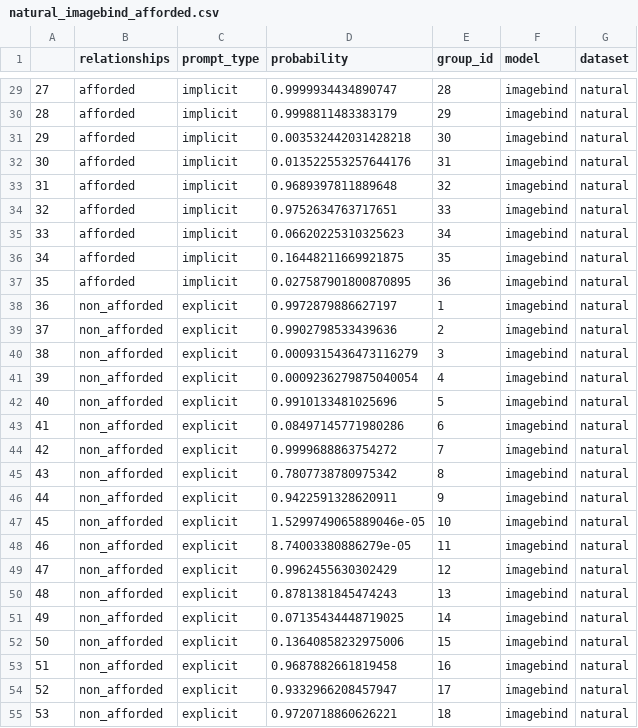
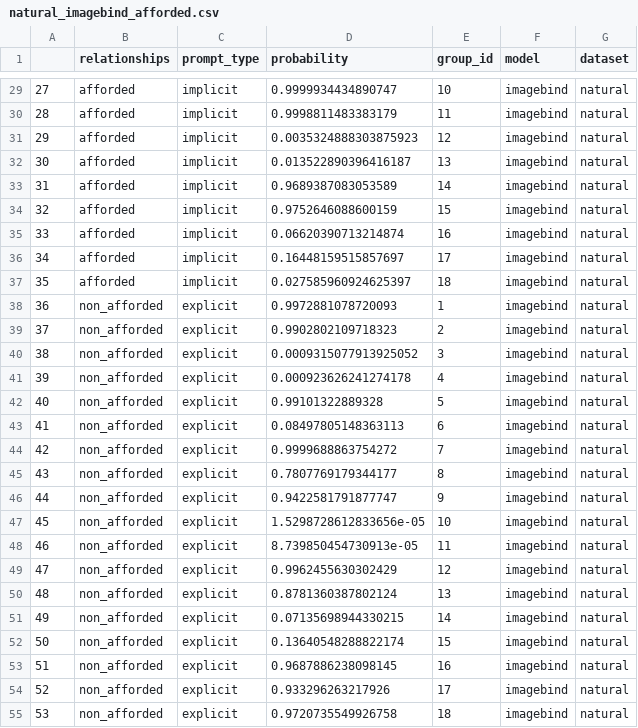
Before and after one commit to KevinBian107/mllm_embodied_simulation, a CSV file: main_experiment/results/natural/natural_imagebind_afforded.csv, drawn as a sheet; only a part is shown, gaps mark what is left out; the diff covers the shown part only.

```diff
--- a/main_experiment/results/natural/natural_imagebind_afforded.csv
+++ b/main_experiment/results/natural/natural_imagebind_afforded.csv
@@ -29,27 +29,27 @@
-27,afforded,implicit,0.9999934434890747,28,imagebind,natural
-28,afforded,implicit,0.9998811483383179,29,imagebind,natural
-29,afforded,implicit,0.003532442031428218,30,imagebind,natural
-30,afforded,implicit,0.013522553257644176,31,imagebind,natural
-31,afforded,implicit,0.9689397811889648,32,imagebind,natural
-32,afforded,implicit,0.9752634763717651,33,imagebind,natural
-33,afforded,implicit,0.06620225310325623,34,imagebind,natural
-34,afforded,implicit,0.16448211669921875,35,imagebind,natural
-35,afforded,implicit,0.027587901800870895,36,imagebind,natural
-36,non_afforded,explicit,0.9972879886627197,1,imagebind,natural
-37,non_afforded,explicit,0.9902798533439636,2,imagebind,natural
-38,non_afforded,explicit,0.0009315436473116279,3,imagebind,natural
-39,non_afforded,explicit,0.0009236279875040054,4,imagebind,natural
-40,non_afforded,explicit,0.9910133481025696,5,imagebind,natural
-41,non_afforded,explicit,0.08497145771980286,6,imagebind,natural
+27,afforded,implicit,0.9999934434890747,10,imagebind,natural
+28,afforded,implicit,0.9998811483383179,11,imagebind,natural
+29,afforded,implicit,0.0035324888303875923,12,imagebind,natural
+30,afforded,implicit,0.013522890396416187,13,imagebind,natural
+31,afforded,implicit,0.9689387083053589,14,imagebind,natural
+32,afforded,implicit,0.9752646088600159,15,imagebind,natural
+33,afforded,implicit,0.06620390713214874,16,imagebind,natural
+34,afforded,implicit,0.16448159515857697,17,imagebind,natural
+35,afforded,implicit,0.027585960924625397,18,imagebind,natural
+36,non_afforded,explicit,0.9972881078720093,1,imagebind,natural
+37,non_afforded,explicit,0.9902802109718323,2,imagebind,natural
+38,non_afforded,explicit,0.0009315077913925052,3,imagebind,natural
+39,non_afforded,explicit,0.000923626241274178,4,imagebind,natural
+40,non_afforded,explicit,0.99101322889328,5,imagebind,natural
+41,non_afforded,explicit,0.08497805148363113,6,imagebind,natural
 42,non_afforded,explicit,0.9999688863754272,7,imagebind,natural
-43,non_afforded,explicit,0.7807738780975342,8,imagebind,natural
-44,non_afforded,explicit,0.9422591328620911,9,imagebind,natural
-45,non_afforded,explicit,1.5299749065889046e-05,10,imagebind,natural
-46,non_afforded,explicit,8.74003380886279e-05,11,imagebind,natural
+43,non_afforded,explicit,0.7807769179344177,8,imagebind,natural
+44,non_afforded,explicit,0.9422581791877747,9,imagebind,natural
+45,non_afforded,explicit,1.5298728612833656e-05,10,imagebind,natural
+46,non_afforded,explicit,8.739850454730913e-05,11,imagebind,natural
 47,non_afforded,explicit,0.9962455630302429,12,imagebind,natural
-48,non_afforded,explicit,0.8781381845474243,13,imagebind,natural
-49,non_afforded,explicit,0.07135434448719025,14,imagebind,natural
-50,non_afforded,explicit,0.13640858232975006,15,imagebind,natural
-51,non_afforded,explicit,0.9687882661819458,16,imagebind,natural
-52,non_afforded,explicit,0.9332966208457947,17,imagebind,natural
-53,non_afforded,explicit,0.9720718860626221,18,imagebind,natural
+48,non_afforded,explicit,0.8781360387802124,13,imagebind,natural
+49,non_afforded,explicit,0.07135698944330215,14,imagebind,natural
+50,non_afforded,explicit,0.13640548288822174,15,imagebind,natural
+51,non_afforded,explicit,0.9687886238098145,16,imagebind,natural
+52,non_afforded,explicit,0.933296263217926,17,imagebind,natural
+53,non_afforded,explicit,0.9720735549926758,18,imagebind,natural
```
Also changed, not shown: 64 edited cells elsewhere in this file, main_experiment/data/natural/affordance_natural.csv, 4 other files.
